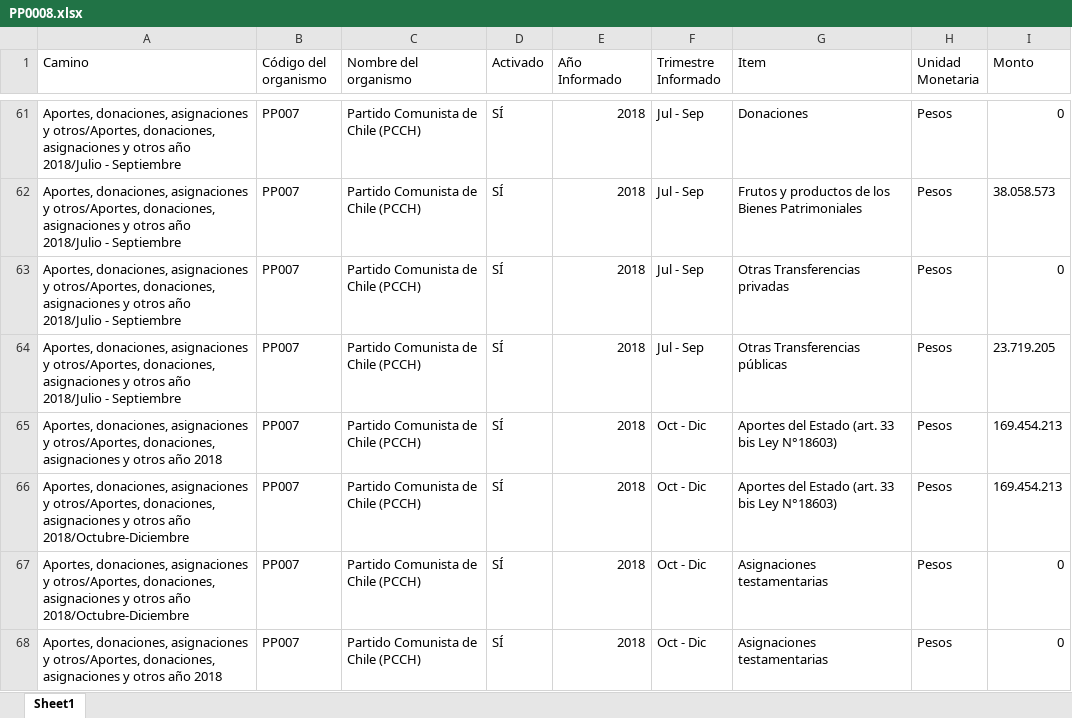
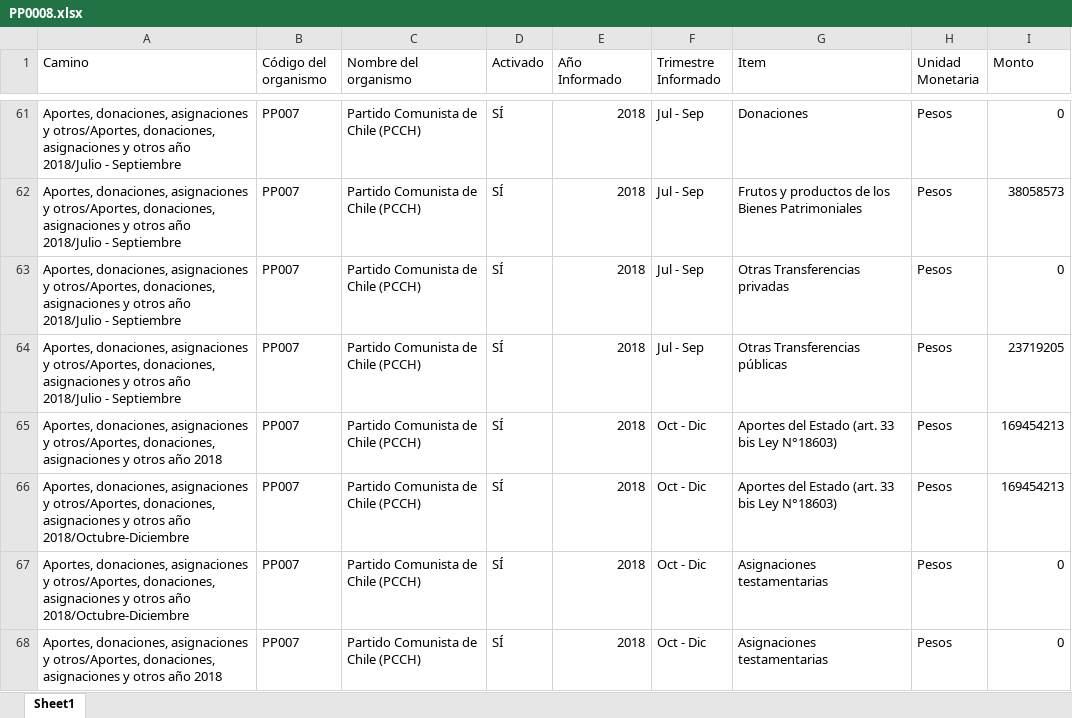
Before and after one commit to Sud-Austral/Transparencia_Activa, an Excel workbook: TA/PP0008.xlsx, sheet Sheet1, drawn as a sheet; only a part is shown, gaps mark what is left out; values as stored, in another font and other column widths than the file's, no cell formats; the diff covers the shown part only; the diff names each change by its address in the sheet, - before the commit and + after, or states it on an @@ line.

```diff
--- a/TA/PP0008.xlsx (sheet Sheet1)
+++ b/TA/PP0008.xlsx (sheet Sheet1)
-I62 (Monto): 38.058.573
+I62 (Monto): 38058573
-I64 (Monto): 23.719.205
+I64 (Monto): 23719205
-I65:I66 (Monto): 169.454.213
+I65:I66 (Monto): 169454213
```
Also changed, not shown: 4 added rows, 18 removed rows, 24 moved rows and 946 edited cells elsewhere in this sheet, cell formats, TA/PP0009.xlsx, Transparencia datos a descargar.xlsx.
